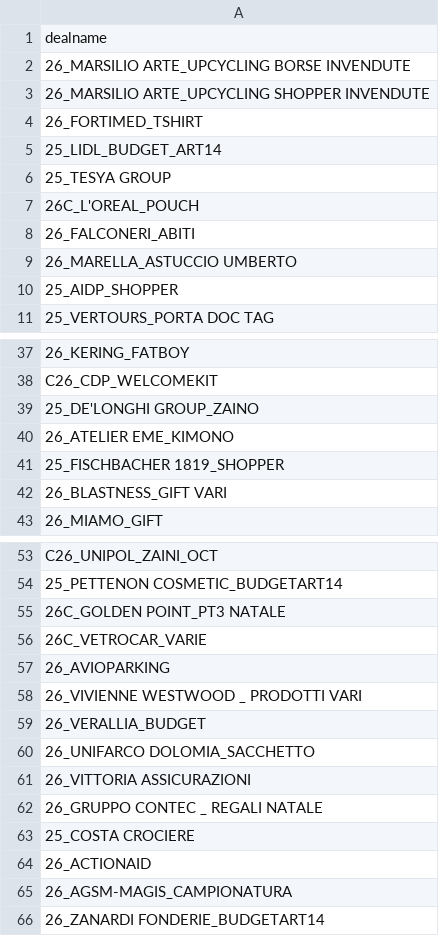
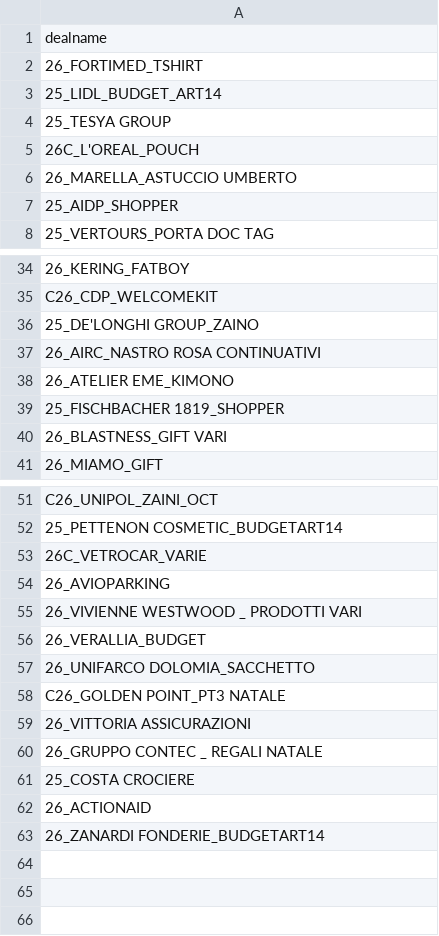
Before and after one commit to LemonJuiceSolutions/LJfridAI, a CSV file: python-backend/deal_names_list.csv, drawn as a sheet; only a part is shown, gaps mark what is left out.

```diff
--- a/python-backend/deal_names_list.csv
+++ b/python-backend/deal_names_list.csv
@@ -1,4 +1,2 @@
 dealname
-26_MARSILIO ARTE_UPCYCLING BORSE INVENDUTE
-26_MARSILIO ARTE_UPCYCLING SHOPPER INVENDUTE
 26_FORTIMED_TSHIRT
@@ -7,3 +5,2 @@
 26C_L'OREAL_POUCH
-26_FALCONERI_ABITI
 26_MARELLA_ASTUCCIO UMBERTO
@@ -39,2 +36,3 @@ C26_CDP_WELCOMEKIT
 25_DE'LONGHI GROUP_ZAINO
+26_AIRC_NASTRO ROSA CONTINUATIVI
 26_ATELIER EME_KIMONO
@@ -54,3 +52,2 @@ C26_UNIPOL_ZAINI_OCT
 25_PETTENON COSMETIC_BUDGETART14
-26C_GOLDEN POINT_PT3 NATALE
 26C_VETROCAR_VARIE
@@ -60,2 +57,3 @@ C26_UNIPOL_ZAINI_OCT
 26_UNIFARCO DOLOMIA_SACCHETTO
+C26_GOLDEN POINT_PT3 NATALE
 26_VITTORIA ASSICURAZIONI
@@ -64,3 +62,2 @@ C26_UNIPOL_ZAINI_OCT
 26_ACTIONAID
-26_AGSM-MAGIS_CAMPIONATURA
 26_ZANARDI FONDERIE_BUDGETART14
```
Also changed, not shown: python-backend/deals_consegna_futura_filtrati.csv, 5 other files.
